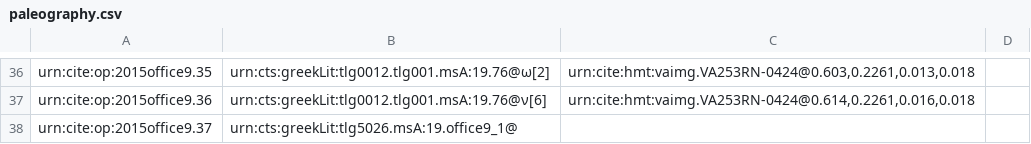
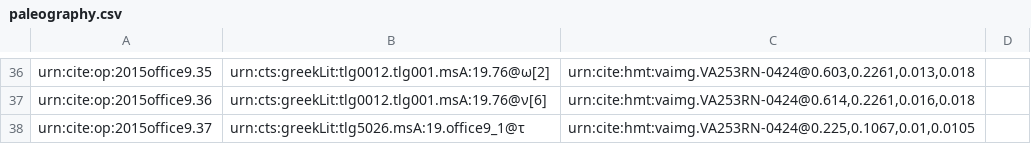
Before and after one commit to hmteditors/2015office11, a CSV file: collections/paleography.csv, drawn as a sheet; only a part is shown, gaps mark what is left out.

Commit message:
Update paleography.csv

```diff
--- a/collections/paleography.csv
+++ b/collections/paleography.csv
@@ -37,2 +37,2 @@ urn:cite:op:2015office9.35,urn:cts:greekLit:tlg0012.tlg001.msA:19.76@ω[2],"urn:
 urn:cite:op:2015office9.36,urn:cts:greekLit:tlg0012.tlg001.msA:19.76@ν[6],"urn:cite:hmt:vaimg.VA253RN-0424@0.614,0.2261,0.016,0.018",
-urn:cite:op:2015office9.37,urn:cts:greekLit:tlg5026.msA:19.office9_1@
+urn:cite:op:2015office9.37,urn:cts:greekLit:tlg5026.msA:19.office9_1@τ,"urn:cite:hmt:vaimg.VA253RN-0424@0.225,0.1067,0.01,0.0105"
```
